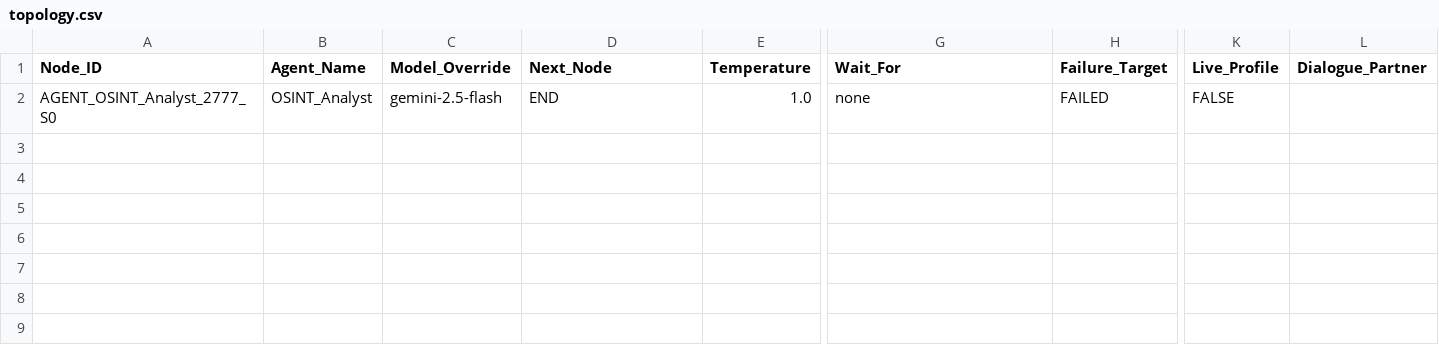
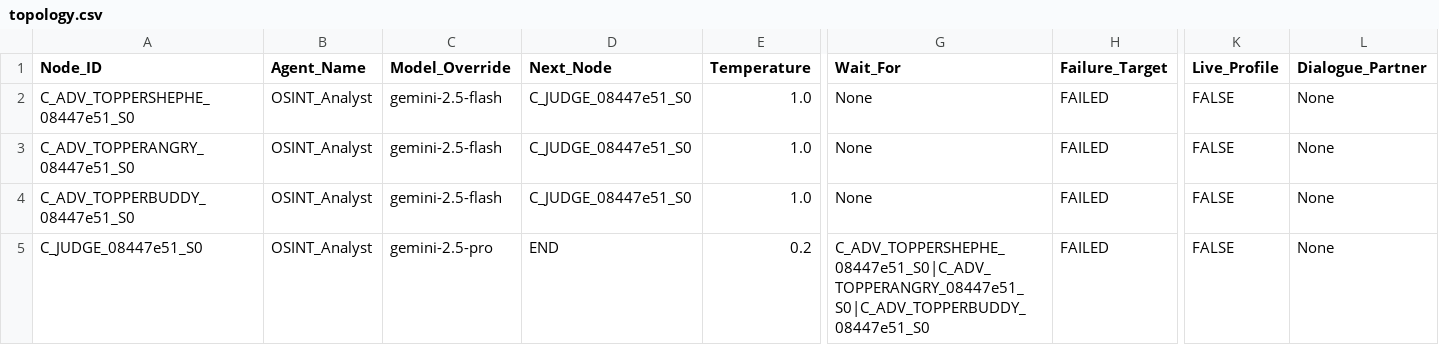
Before and after one commit to MACCRE-2026/MACCRE-Live-Dev, a CSV file: __DATACENTER/GLOBAL/02_Dynamic_Context/topology.csv, drawn as a sheet; only a part is shown, gaps mark what is left out; addresses are those after the commit; rows hold the shown columns only; the diff names each change by its address in the sheet, - before the commit and + after, or states it on an @@ line.

Commit message:
fix(ui): eradicate flow execution crash and enable template agent scraping for configuration modal

```diff
--- a/__DATACENTER/GLOBAL/02_Dynamic_Context/topology.csv
+++ b/__DATACENTER/GLOBAL/02_Dynamic_Context/topology.csv
+row 2: C_ADV_TOPPERSHEPHE_08447e51_S0 | OSINT_Analyst | gemini-2.5-flash | C_JUDGE_08447e51_S0 | 1.0 | None | FAILED | FALSE | None
-A3 (Node_ID): AGENT_OSINT_Analyst_2777_S0
+A3 (Node_ID): C_ADV_TOPPERANGRY_08447e51_S0
-D3 (Next_Node): END
+D3 (Next_Node): C_JUDGE_08447e51_S0
-G3 (Wait_For): none
+G3 (Wait_For): None
-L3 (Dialogue_Partner): (empty)
+L3 (Dialogue_Partner): None
+row 4: C_ADV_TOPPERBUDDY_08447e51_S0 | OSINT_Analyst | gemini-2.5-flash | C_JUDGE_08447e51_S0 | 1.0 | None | FAILED | FALSE | None
+row 5: C_JUDGE_08447e51_S0 | OSINT_Analyst | gemini-2.5-pro | END | 0.2 | C_ADV_TOPPERSHEPHE_08447e51_S0|C_ADV_TOPPERANGRY_08447e51_S0|C_ADV_TOPPERBUDDY_08447e51_S0 | FAILED | FALSE | None
```
Also changed, not shown: 2 other files.
